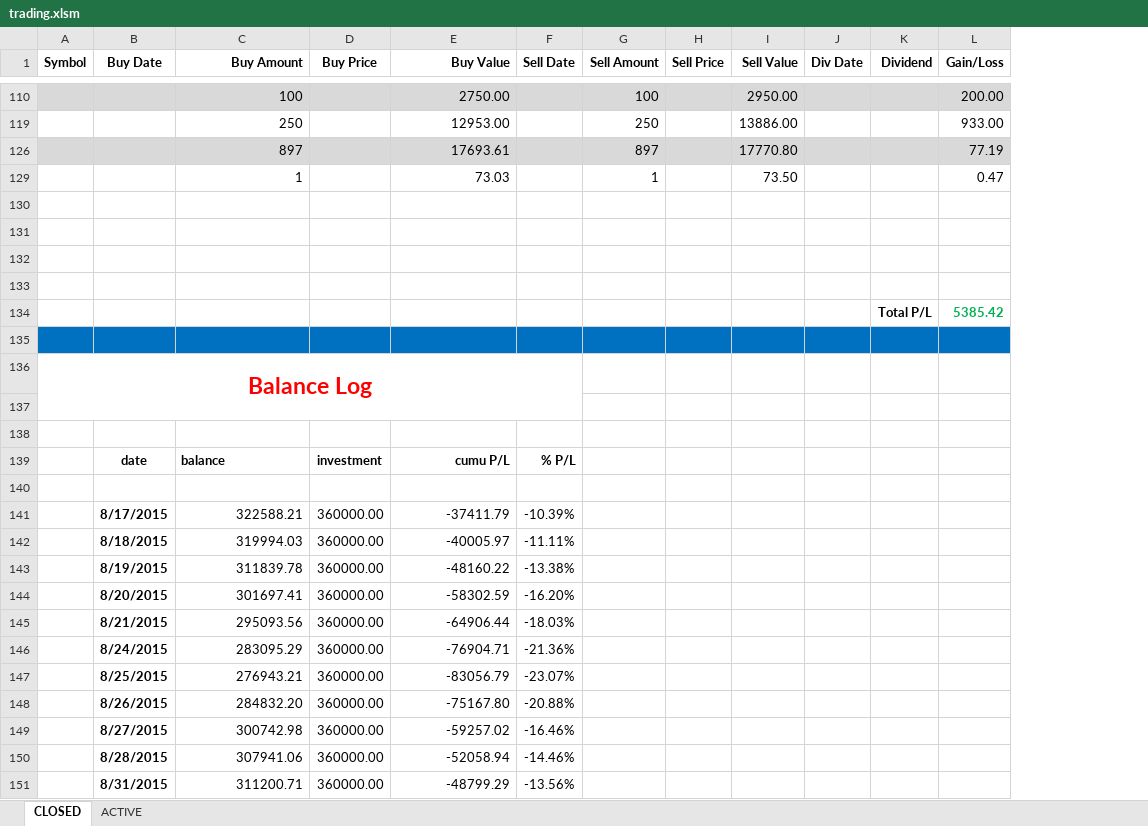
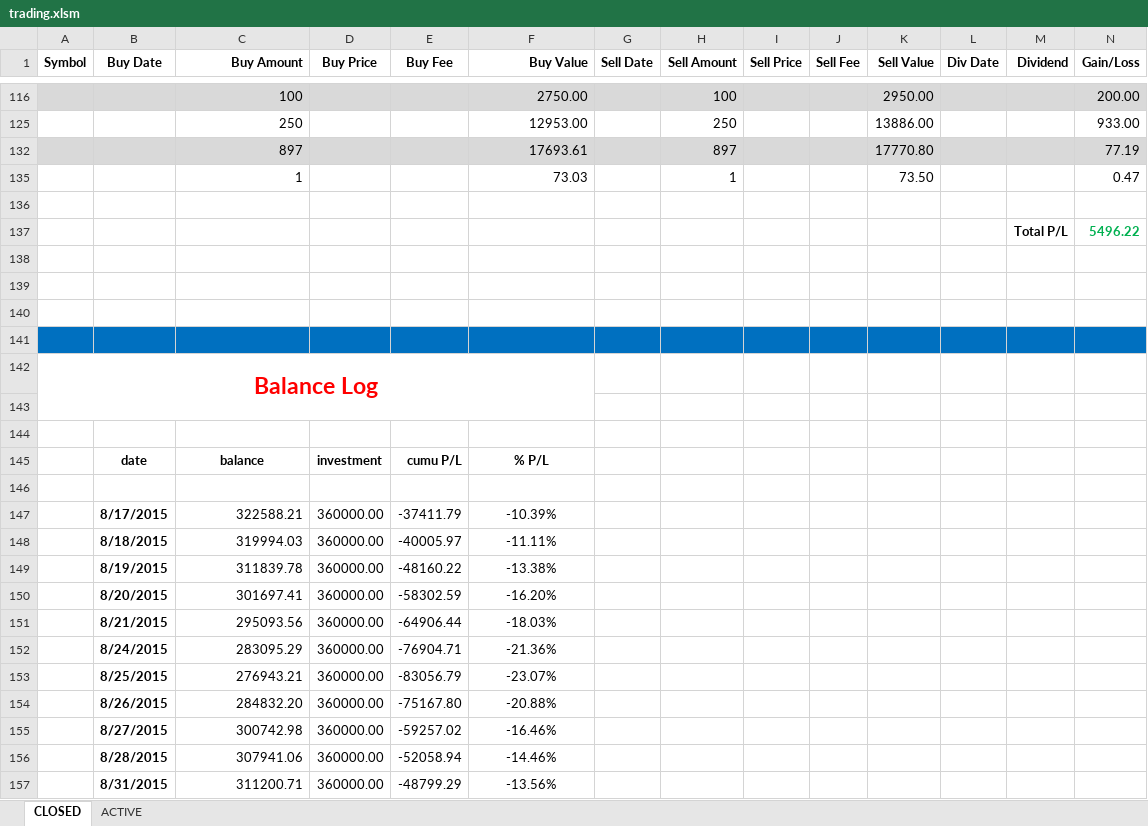
Before and after one commit to minqiang/GP, an Excel workbook: trading.xlsm, sheet CLOSED, drawn as a sheet; only a part is shown, gaps mark what is left out; values as stored, in another font and other column widths than the file's, no borders; charts and pictures not drawn; removed rows and columns are numbered as before the commit, all else as after; rows hold the shown columns only; the diff covers the shown part only; the diff names each change by its address in the sheet, - before the commit and + after, or states it on an @@ line.

```diff
--- a/trading.xlsm (sheet CLOSED)
+++ b/trading.xlsm (sheet CLOSED)
+column E (Buy Fee), rows 145-157: cumu P/L |  | -37411.79 | -40005.97 | -48160.22 | -58302.59 | -64906.44 | -76904.71 | -83056.79 | -75167.80 | -59257.02 | -52058.94 | -48799.29
+column J (Sell Fee), empty
+row 137:  |  |  |  |  |  |  |  |  |  |  |  | Total P/L | 5496.22
-row 134:  |  |  |  |  |  |  |  |  |  | Total P/L | 5385.42
-A136:F137 merged
+A142:F143 merged
-C145 alignment: left
+C145 alignment: center
-F145 (Buy Value): cumu P/L
+F145 (Buy Value): % P/L
-F145 alignment: right
+F145 alignment: center
-G145 (Sell Date): % P/L
+G145 (Sell Date): (empty)
-F147 (Buy Value): -37411.79
+F147 (Buy Value): -10.39%
-F147:F157 alignment: right
+F147:F157 alignment: center
-G147 (Sell Date): -10.39%
+G147 (Sell Date): (empty)
-F148 (Buy Value): -40005.97
+F148 (Buy Value): -11.11%
-G148 (Sell Date): -11.11%
+G148 (Sell Date): (empty)
-F149 (Buy Value): -48160.22
+F149 (Buy Value): -13.38%
-G149 (Sell Date): -13.38%
+G149 (Sell Date): (empty)
-F150 (Buy Value): -58302.59
+F150 (Buy Value): -16.20%
-G150 (Sell Date): -16.20%
+G150 (Sell Date): (empty)
-F151 (Buy Value): -64906.44
+F151 (Buy Value): -18.03%
-G151 (Sell Date): -18.03%
+G151 (Sell Date): (empty)
-F152 (Buy Value): -76904.71
+F152 (Buy Value): -21.36%
-G152 (Sell Date): -21.36%
+G152 (Sell Date): (empty)
-F153 (Buy Value): -83056.79
+F153 (Buy Value): -23.07%
-G153 (Sell Date): -23.07%
+G153 (Sell Date): (empty)
-F154 (Buy Value): -75167.80
+F154 (Buy Value): -20.88%
-G154 (Sell Date): -20.88%
+G154 (Sell Date): (empty)
-F155 (Buy Value): -59257.02
+F155 (Buy Value): -16.46%
-G155 (Sell Date): -16.46%
+G155 (Sell Date): (empty)
-F156 (Buy Value): -52058.94
+F156 (Buy Value): -14.46%
-G156 (Sell Date): -14.46%
+G156 (Sell Date): (empty)
-F157 (Buy Value): -48799.29
+F157 (Buy Value): -13.56%
-G157 (Sell Date): -13.56%
+G157 (Sell Date): (empty)
```
Also changed, not shown: 1 added row, 11 edited cells and cell formats elsewhere in this sheet, sheet ACTIVE, formulas that keep their value, hidden cells, charts or pictures.
